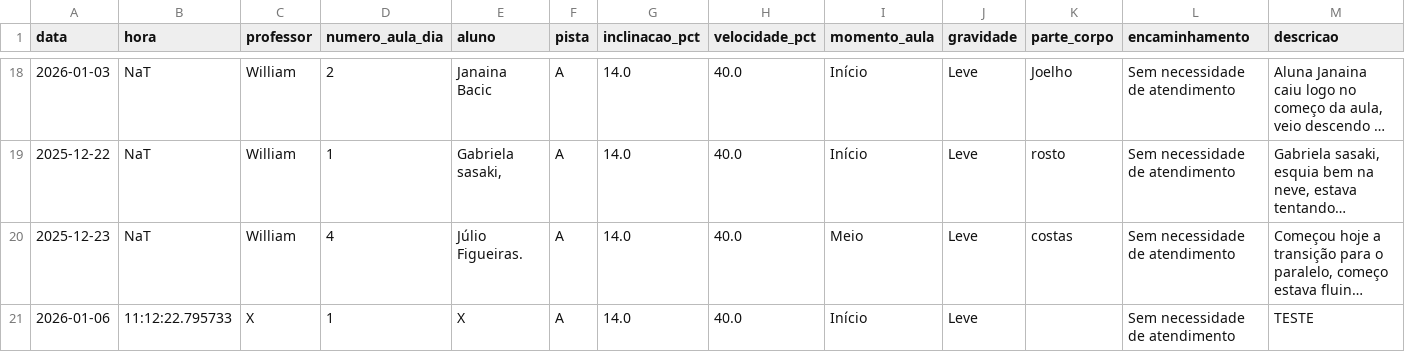
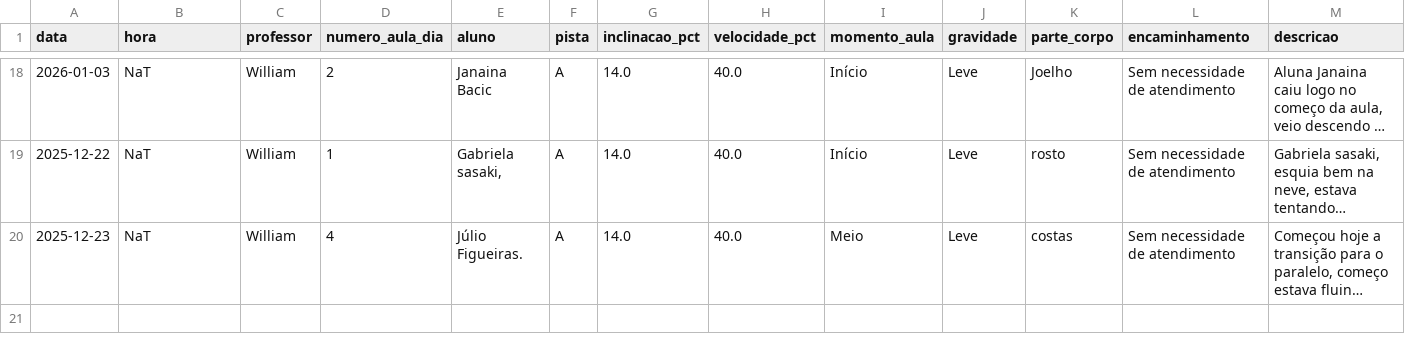
Before and after one commit to jpparizotto/Born---Dashboard, a CSV file: backups/acidentes.csv, drawn as a sheet; only a part is shown, gaps mark what is left out; long unchanged cells end in …; the diff names each change by its address in the sheet, - before the commit and + after, or states it on an @@ line.

Commit message:
Snapshot automático do arquivo de acidentes.csv

```diff
--- a/backups/acidentes.csv
+++ b/backups/acidentes.csv
-row 21: 2026-01-06 | 11:12:22.795733 | X | 1 | X | A | 14.0 | 40.0 | Início | Leve |  | Sem necessidade de atendimento | TESTE
```
